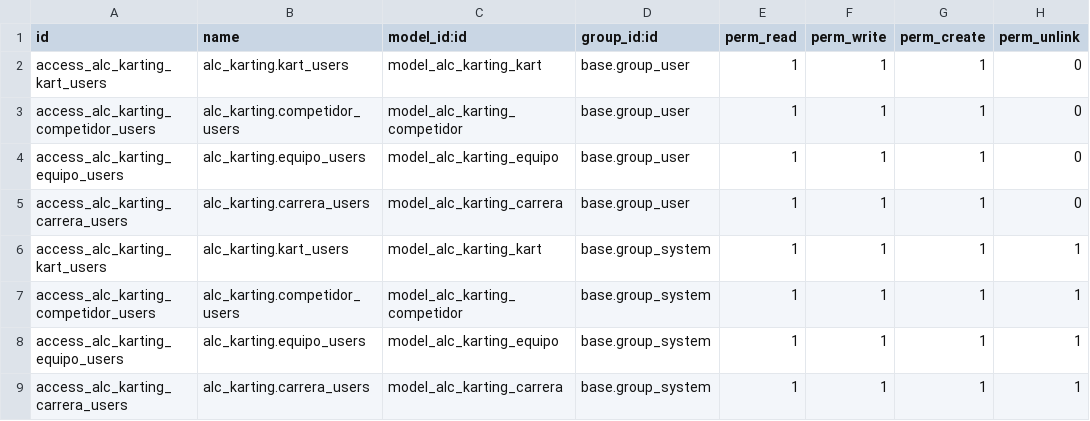
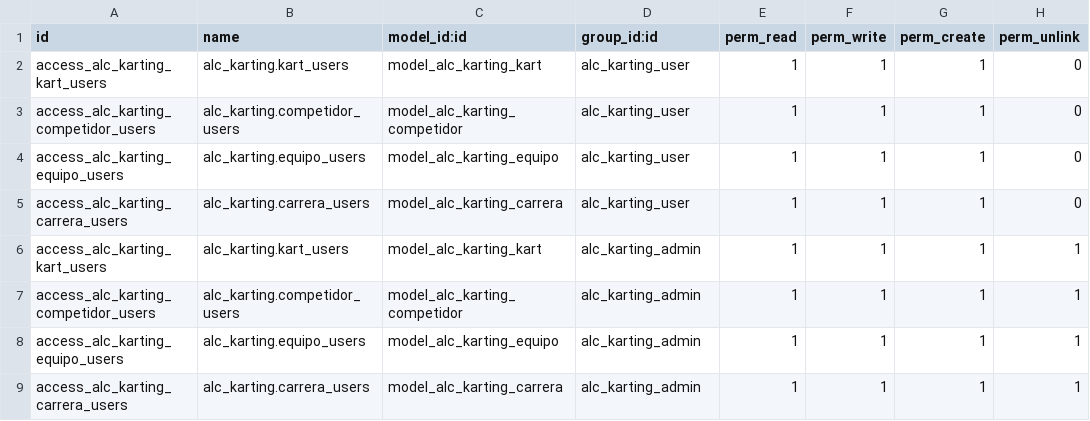
Before and after one commit to EironnESP/SGE-odoo-dev-01, a CSV file: odoo/addons/alc_karting/security/ir.model.access.csv, drawn as a sheet.

```diff
--- a/odoo/addons/alc_karting/security/ir.model.access.csv
+++ b/odoo/addons/alc_karting/security/ir.model.access.csv
@@ -1,9 +1,9 @@
 id,name,model_id:id,group_id:id,perm_read,perm_write,perm_create,perm_unlink
-access_alc_karting_kart_users,alc_karting.kart_users,model_alc_karting_kart,base.group_user,1,1,1,0
-access_alc_karting_competidor_users,alc_karting.competidor_users,model_alc_karting_competidor,base.group_user,1,1,1,0
-access_alc_karting_equipo_users,alc_karting.equipo_users,model_alc_karting_equipo,base.group_user,1,1,1,0
-access_alc_karting_carrera_users,alc_karting.carrera_users,model_alc_karting_carrera,base.group_user,1,1,1,0
-access_alc_karting_kart_users,alc_karting.kart_users,model_alc_karting_kart,base.group_system,1,1,1,1
-access_alc_karting_competidor_users,alc_karting.competidor_users,model_alc_karting_competidor,base.group_system,1,1,1,1
-access_alc_karting_equipo_users,alc_karting.equipo_users,model_alc_karting_equipo,base.group_system,1,1,1,1
-access_alc_karting_carrera_users,alc_karting.carrera_users,model_alc_karting_carrera,base.group_system,1,1,1,1
+access_alc_karting_kart_users,alc_karting.kart_users,model_alc_karting_kart,alc_karting_user,1,1,1,0
+access_alc_karting_competidor_users,alc_karting.competidor_users,model_alc_karting_competidor,alc_karting_user,1,1,1,0
+access_alc_karting_equipo_users,alc_karting.equipo_users,model_alc_karting_equipo,alc_karting_user,1,1,1,0
+access_alc_karting_carrera_users,alc_karting.carrera_users,model_alc_karting_carrera,alc_karting_user,1,1,1,0
+access_alc_karting_kart_users,alc_karting.kart_users,model_alc_karting_kart,alc_karting_admin,1,1,1,1
+access_alc_karting_competidor_users,alc_karting.competidor_users,model_alc_karting_competidor,alc_karting_admin,1,1,1,1
+access_alc_karting_equipo_users,alc_karting.equipo_users,model_alc_karting_equipo,alc_karting_admin,1,1,1,1
+access_alc_karting_carrera_users,alc_karting.carrera_users,model_alc_karting_carrera,alc_karting_admin,1,1,1,1
```
Also changed, not shown: 5 other files.
